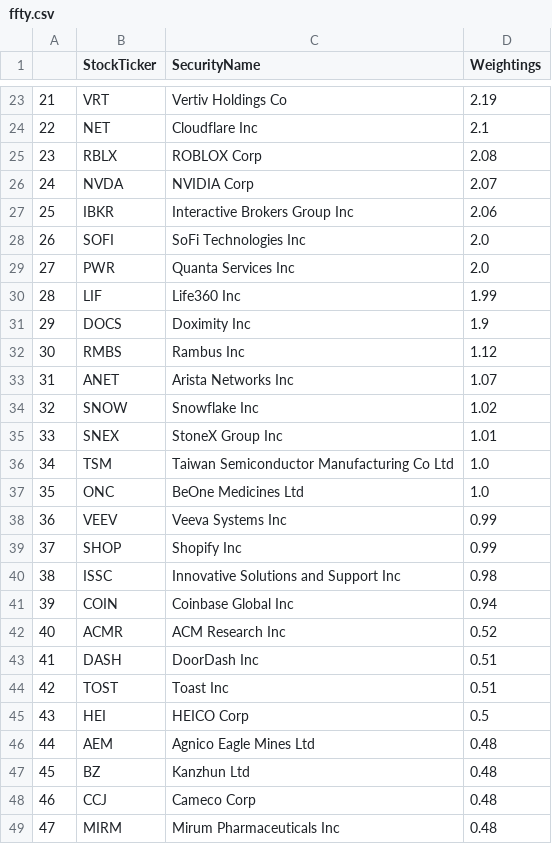
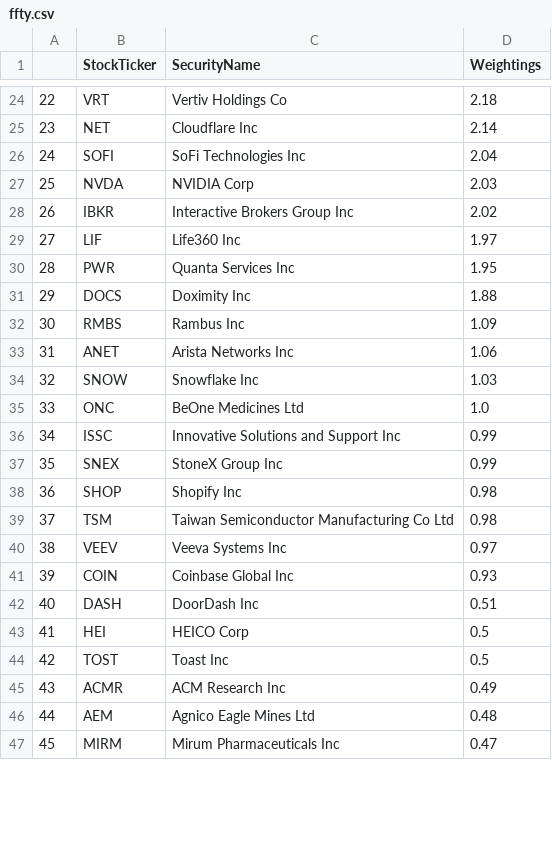
Before and after one commit to major/ffty-etf, a CSV file: ffty.csv, drawn as a sheet; only a part is shown, gaps mark what is left out; removed rows and columns are numbered as before the commit, all else as after; the diff covers the shown part only; the diff names each change by its address in the sheet, - before the commit and + after, or states it on an @@ line.

Commit message:
Updating ETF data: Fri Aug  1 01:53:56 UTC 2025

```diff
--- a/ffty.csv
+++ b/ffty.csv
@@ column A renumbered between rows 3 and 48 @@
-D24 (Weightings): 2.19
+D24 (Weightings): 2.18
-D25 (Weightings): 2.1
+D25 (Weightings): 2.14
-row 25: 23 | RBLX | ROBLOX Corp | 2.08
+row 26: 24 | SOFI | SoFi Technologies Inc | 2.04
-D27 (Weightings): 2.07
+D27 (Weightings): 2.03
-D28 (Weightings): 2.06
+D28 (Weightings): 2.02
-row 28: 26 | SOFI | SoFi Technologies Inc | 2.0
-row 29: 27 | PWR | Quanta Services Inc | 2.0
-D29 (Weightings): 1.99
+D29 (Weightings): 1.97
+row 30: 28 | PWR | Quanta Services Inc | 1.95
-D31 (Weightings): 1.9
+D31 (Weightings): 1.88
-D32 (Weightings): 1.12
+D32 (Weightings): 1.09
-D33 (Weightings): 1.07
+D33 (Weightings): 1.06
-D34 (Weightings): 1.02
+D34 (Weightings): 1.03
-row 35: 33 | SNEX | StoneX Group Inc | 1.01
-row 36: 34 | TSM | Taiwan Semiconductor Manufacturing Co Ltd | 1.0
-row 38: 36 | VEEV | Veeva Systems Inc | 0.99
-row 39: 37 | SHOP | Shopify Inc | 0.99
-D36 (Weightings): 0.98
+D36 (Weightings): 0.99
+row 37: 35 | SNEX | StoneX Group Inc | 0.99
+row 38: 36 | SHOP | Shopify Inc | 0.98
+row 39: 37 | TSM | Taiwan Semiconductor Manufacturing Co Ltd | 0.98
+row 40: 38 | VEEV | Veeva Systems Inc | 0.97
-D41 (Weightings): 0.94
+D41 (Weightings): 0.93
-row 42: 40 | ACMR | ACM Research Inc | 0.52
-row 44: 42 | TOST | Toast Inc | 0.51
+row 44: 42 | TOST | Toast Inc | 0.5
+row 45: 43 | ACMR | ACM Research Inc | 0.49
-row 47: 45 | BZ | Kanzhun Ltd | 0.48
-row 48: 46 | CCJ | Cameco Corp | 0.48
-D47 (Weightings): 0.48
+D47 (Weightings): 0.47
```
Also changed, not shown: 12 added rows, 9 removed rows and 14 edited cells elsewhere in this file, 2 other files.
